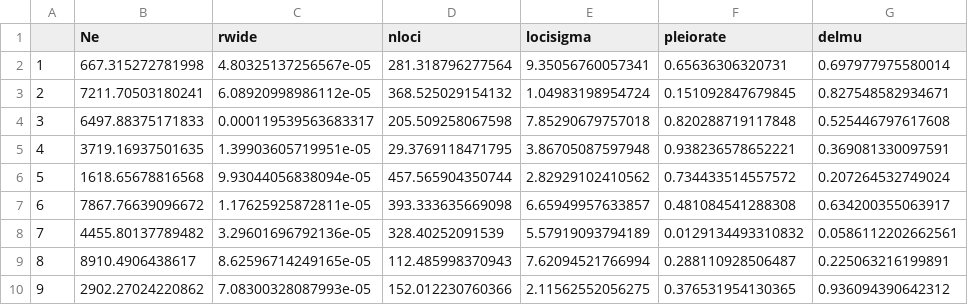
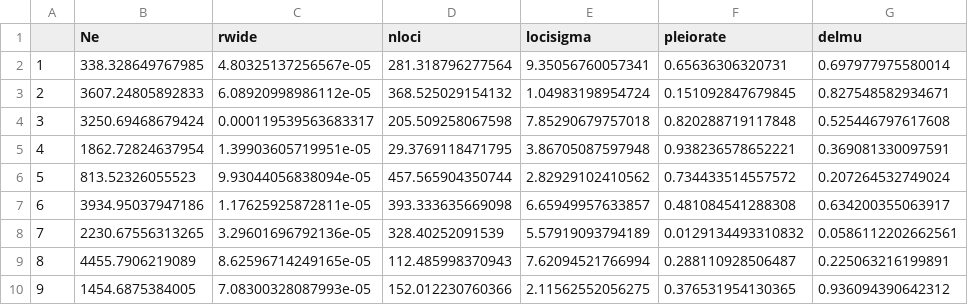
Before and after one commit to nobrien97/Genetic-Architecture-in-SLiM, a CSV file: src/R/pilot_runs/lscombos_sel_pilot.csv, drawn as a sheet; only a part is shown; the diff names each change by its address in the sheet, - before the commit and + after, or states it on an @@ line.

```diff
--- a/src/R/pilot_runs/lscombos_sel_pilot.csv
+++ b/src/R/pilot_runs/lscombos_sel_pilot.csv
-B2 (Ne): 667.315272781998
+B2 (Ne): 338.328649767985
-B3 (Ne): 7211.70503180241
+B3 (Ne): 3607.24805892833
-B4 (Ne): 6497.88375171833
+B4 (Ne): 3250.69468679424
-B5 (Ne): 3719.16937501635
+B5 (Ne): 1862.72824637954
-B6 (Ne): 1618.65678816568
+B6 (Ne): 813.52326055523
-B7 (Ne): 7867.76639096672
+B7 (Ne): 3934.95037947186
-B8 (Ne): 4455.80137789482
+B8 (Ne): 2230.67556313265
-B9 (Ne): 8910.4906438617
+B9 (Ne): 4455.7906219089
-B10 (Ne): 2902.27024220862
+B10 (Ne): 1454.6875384005
```
Also changed, not shown: src/R/pilot_runs/lscombos_null_pilot.csv, 17 other files.
